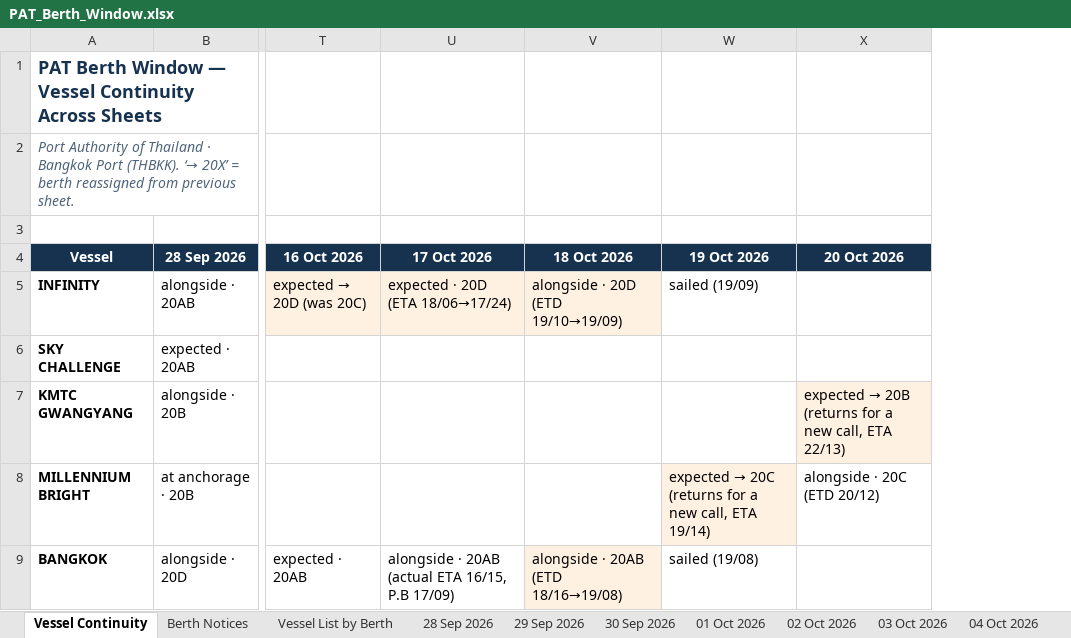
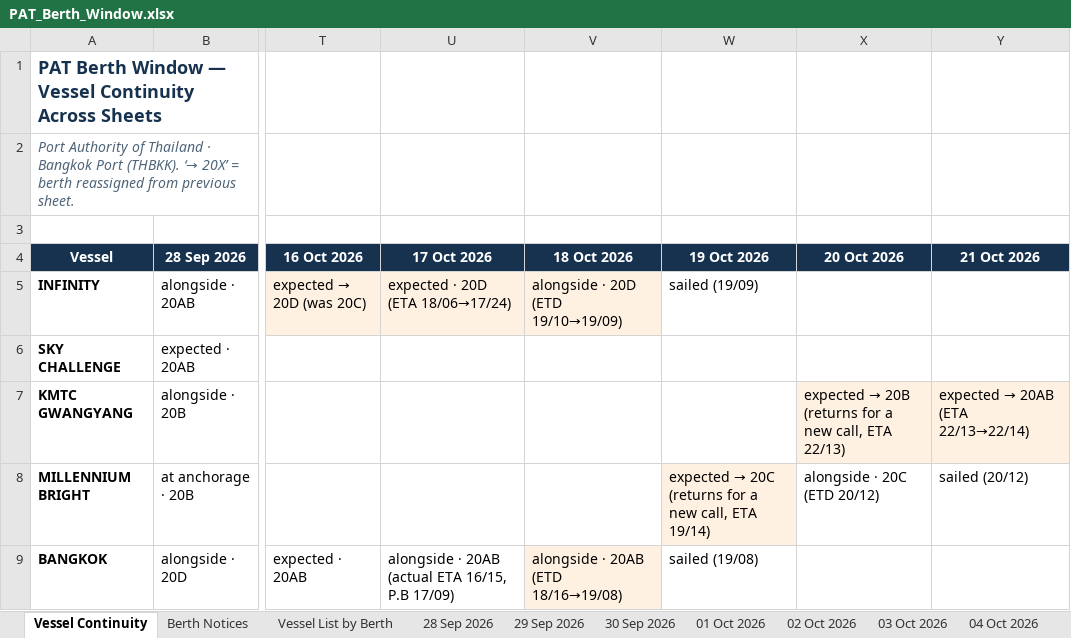
Before and after one commit to sirichai1265/PAT-BERTH, an Excel workbook: PAT_Berth_Window.xlsx, sheet Vessel Continuity, drawn as a sheet; only a part is shown, gaps mark what is left out; values as stored, in another font and other column widths than the file's, no borders; the diff covers the shown part only; the diff names each change by its address in the sheet, - before the commit and + after, or states it on an @@ line.

```diff
--- a/PAT_Berth_Window.xlsx (sheet Vessel Continuity)
+++ b/PAT_Berth_Window.xlsx (sheet Vessel Continuity)
+column Y (21 Oct 2026), rows 7-8: expected → 20AB (ETA 22/13→22/14) | sailed (20/12)
```
Also changed, not shown: 2 added rows elsewhere in this sheet, sheet Vessel List by Berth, other sheet tabs, 01-10-2026/PAT_Berth_Window.xlsx, 10-10-2026/PAT_Berth_Window.xlsx, 27 other files.
